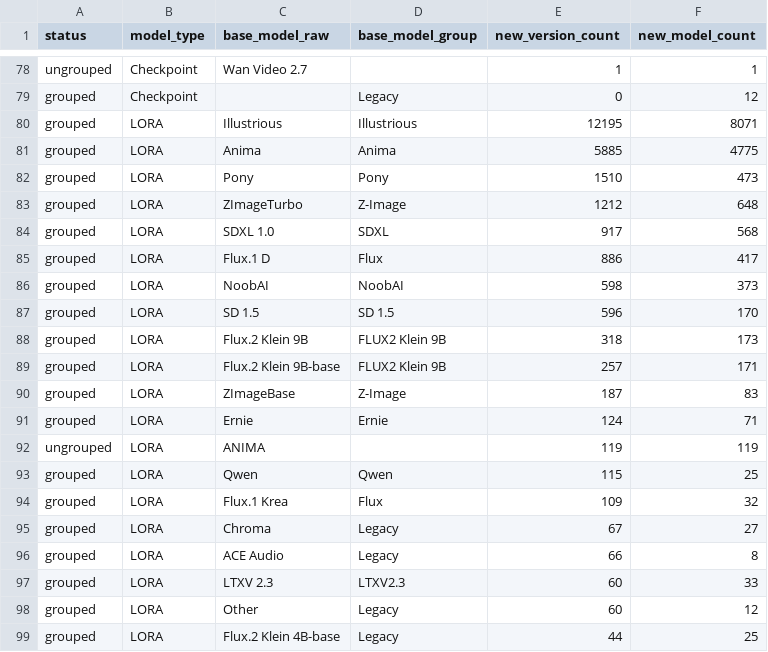
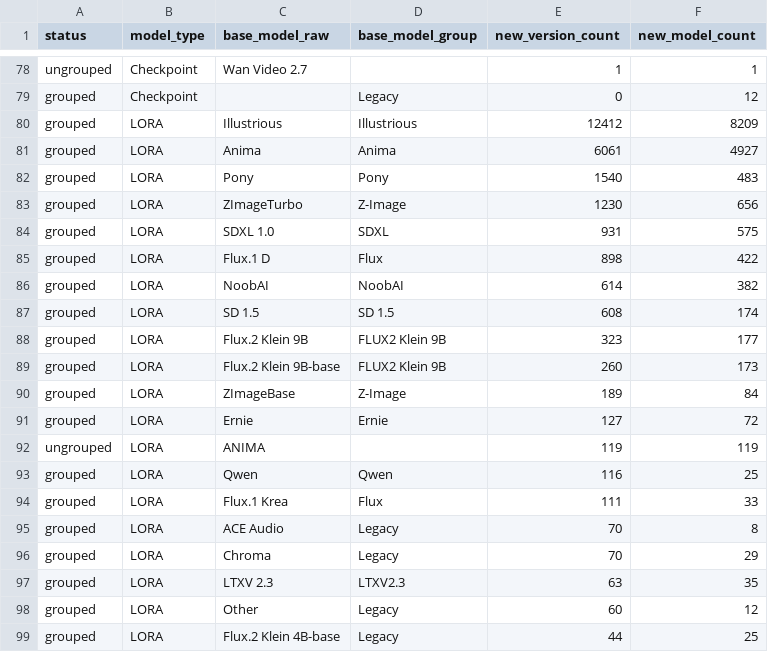
Before and after one commit to Shiba-2-shiba/civiresearch-experimental, a CSV file: data/exports/base_model_audit.csv, drawn as a sheet; only a part is shown, gaps mark what is left out; the diff covers the shown part only.

```diff
--- a/data/exports/base_model_audit.csv
+++ b/data/exports/base_model_audit.csv
@@ -79,20 +79,20 @@ ungrouped,Checkpoint,Wan Video 2.7,,1,1
 grouped,Checkpoint,,Legacy,0,12
-grouped,LORA,Illustrious,Illustrious,12195,8071
-grouped,LORA,Anima,Anima,5885,4775
-grouped,LORA,Pony,Pony,1510,473
-grouped,LORA,ZImageTurbo,Z-Image,1212,648
-grouped,LORA,SDXL 1.0,SDXL,917,568
-grouped,LORA,Flux.1 D,Flux,886,417
-grouped,LORA,NoobAI,NoobAI,598,373
-grouped,LORA,SD 1.5,SD 1.5,596,170
-grouped,LORA,Flux.2 Klein 9B,FLUX2 Klein 9B,318,173
-grouped,LORA,Flux.2 Klein 9B-base,FLUX2 Klein 9B,257,171
-grouped,LORA,ZImageBase,Z-Image,187,83
-grouped,LORA,Ernie,Ernie,124,71
+grouped,LORA,Illustrious,Illustrious,12412,8209
+grouped,LORA,Anima,Anima,6061,4927
+grouped,LORA,Pony,Pony,1540,483
+grouped,LORA,ZImageTurbo,Z-Image,1230,656
+grouped,LORA,SDXL 1.0,SDXL,931,575
+grouped,LORA,Flux.1 D,Flux,898,422
+grouped,LORA,NoobAI,NoobAI,614,382
+grouped,LORA,SD 1.5,SD 1.5,608,174
+grouped,LORA,Flux.2 Klein 9B,FLUX2 Klein 9B,323,177
+grouped,LORA,Flux.2 Klein 9B-base,FLUX2 Klein 9B,260,173
+grouped,LORA,ZImageBase,Z-Image,189,84
+grouped,LORA,Ernie,Ernie,127,72
 ungrouped,LORA,ANIMA,,119,119
-grouped,LORA,Qwen,Qwen,115,25
-grouped,LORA,Flux.1 Krea,Flux,109,32
-grouped,LORA,Chroma,Legacy,67,27
-grouped,LORA,ACE Audio,Legacy,66,8
-grouped,LORA,LTXV 2.3,LTXV2.3,60,33
+grouped,LORA,Qwen,Qwen,116,25
+grouped,LORA,Flux.1 Krea,Flux,111,33
+grouped,LORA,ACE Audio,Legacy,70,8
+grouped,LORA,Chroma,Legacy,70,29
+grouped,LORA,LTXV 2.3,LTXV2.3,63,35
 grouped,LORA,Other,Legacy,60,12
```
Also changed, not shown: 3 added rows, 3 removed rows and 16 edited cells elsewhere in this file, data/daily_counts.csv, data/exports/monthly_counts.csv, 2 other files.
